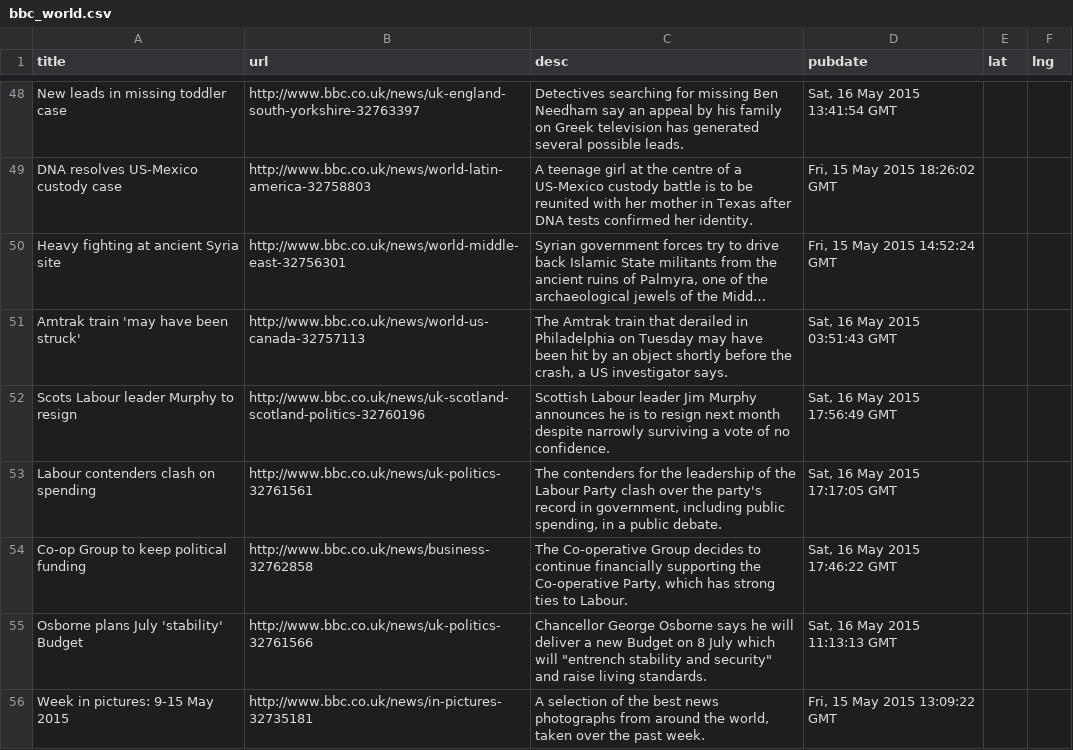
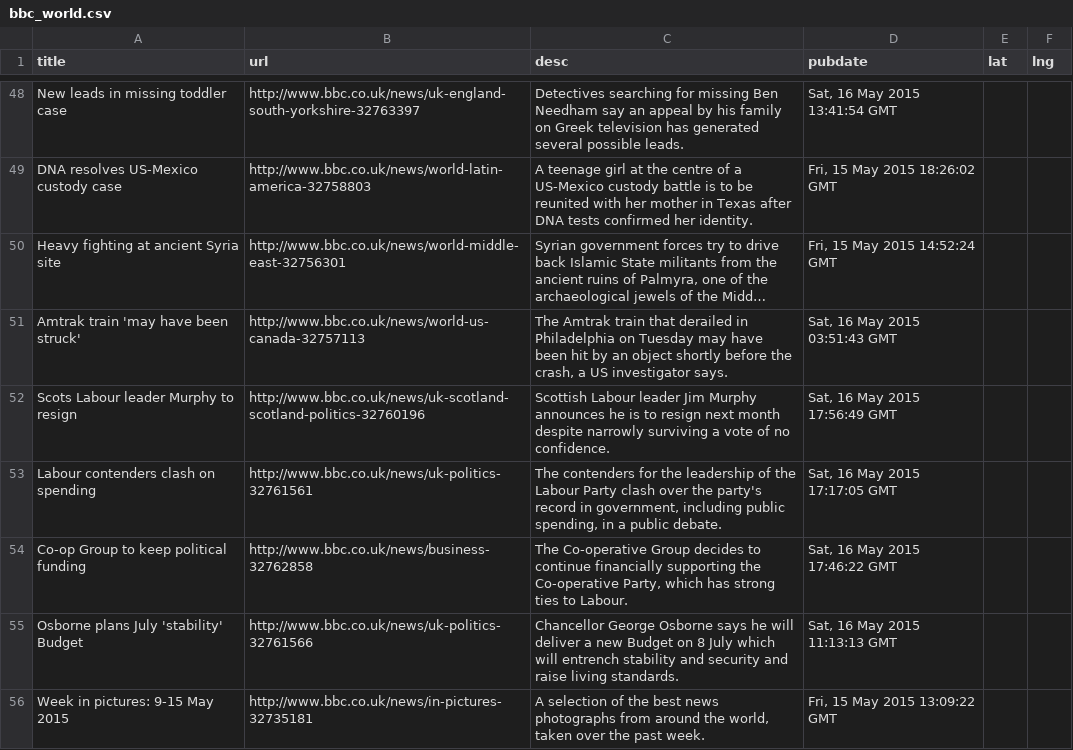
Before and after one commit to GISupportICRC/python_scrapping, a CSV file: bbc_world.csv, drawn as a sheet; only a part is shown, gaps mark what is left out; long unchanged cells end in …; the diff covers the shown part only.

```diff
--- a/bbc_world.csv
+++ b/bbc_world.csv
@@ -54,3 +54,3 @@ Labour contenders clash on spending;http://www.bbc.co.uk/news/uk-politics-327615
 Co-op Group to keep political funding;http://www.bbc.co.uk/news/business-32762858;The Co-operative Group decides to continue financially supporting the Co-operative Party, which has strong ties to Labour.;Sat, 16 May 2015 17:46:22 GMT;;
-Osborne plans July 'stability' Budget;http://www.bbc.co.uk/news/uk-politics-32761566;"Chancellor George Osborne says he will deliver a new Budget on 8 July which will ""entrench stability and security"" and raise living standards.";Sat, 16 May 2015 11:13:13 GMT;;
+Osborne plans July 'stability' Budget;http://www.bbc.co.uk/news/uk-politics-32761566;Chancellor George Osborne says he will deliver a new Budget on 8 July which will entrench stability and security and raise living standards.;Sat, 16 May 2015 11:13:13 GMT;;
 Week in pictures: 9-15 May 2015;http://www.bbc.co.uk/news/in-pictures-32735181;A selection of the best news photographs from around the world, taken over the past week.;Fri, 15 May 2015 13:09:22 GMT;;
```
Also changed, not shown: 10 edited cells elsewhere in this file.
